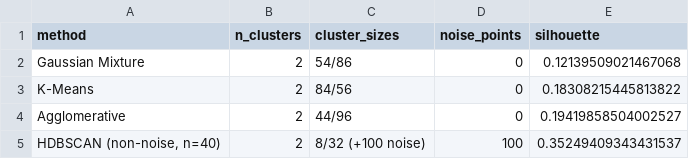
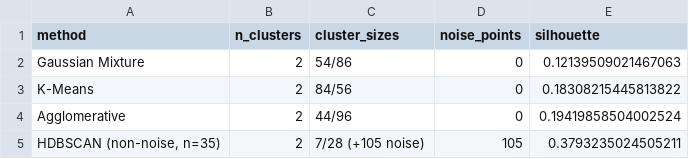
Before and after one commit to ndesai777777/prism_repo, a CSV file: Outputs/Clinical-Confidence-Layer/Python/clinical_confidence_clustering_method_comparison.csv, drawn as a sheet.

```diff
--- a/Outputs/Clinical-Confidence-Layer/Python/clinical_confidence_clustering_method_comparison.csv
+++ b/Outputs/Clinical-Confidence-Layer/Python/clinical_confidence_clustering_method_comparison.csv
@@ -1,5 +1,5 @@
 method,n_clusters,cluster_sizes,noise_points,silhouette
-Gaussian Mixture,2,54/86,0,0.12139509021467068
+Gaussian Mixture,2,54/86,0,0.12139509021467063
 K-Means,2,84/56,0,0.18308215445813822
-Agglomerative,2,44/96,0,0.19419858504002527
-"HDBSCAN (non-noise, n=40)",2,8/32 (+100 noise),100,0.35249409343431537
+Agglomerative,2,44/96,0,0.19419858504002524
+"HDBSCAN (non-noise, n=35)",2,7/28 (+105 noise),105,0.3793235024505211
```
Also changed, not shown: Outputs/Clinical-Confidence-Layer/Python/clinical_confidence_combined_score_summary.csv, Outputs/Clinical-Confidence-Layer/Python/clinical_confidence_typicality_generalization.csv, 14 other files.
